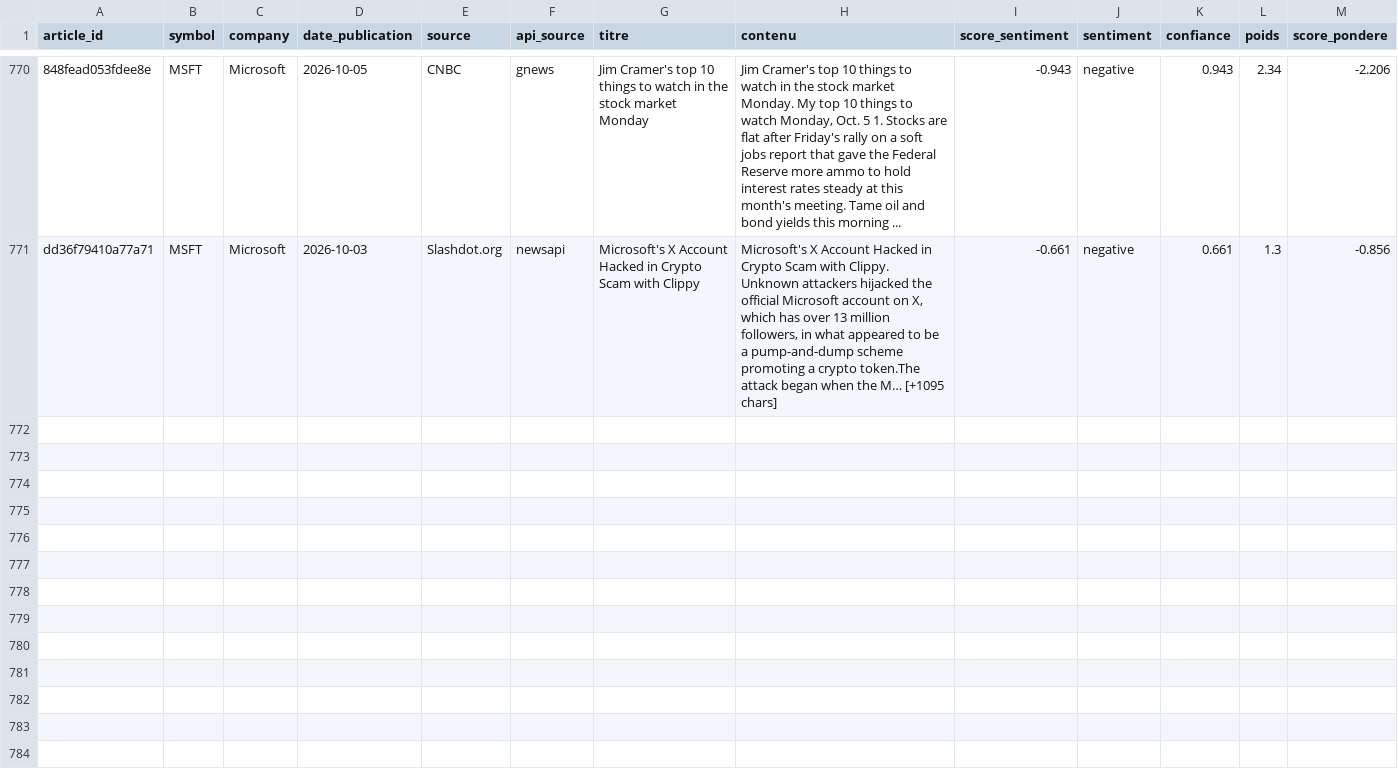
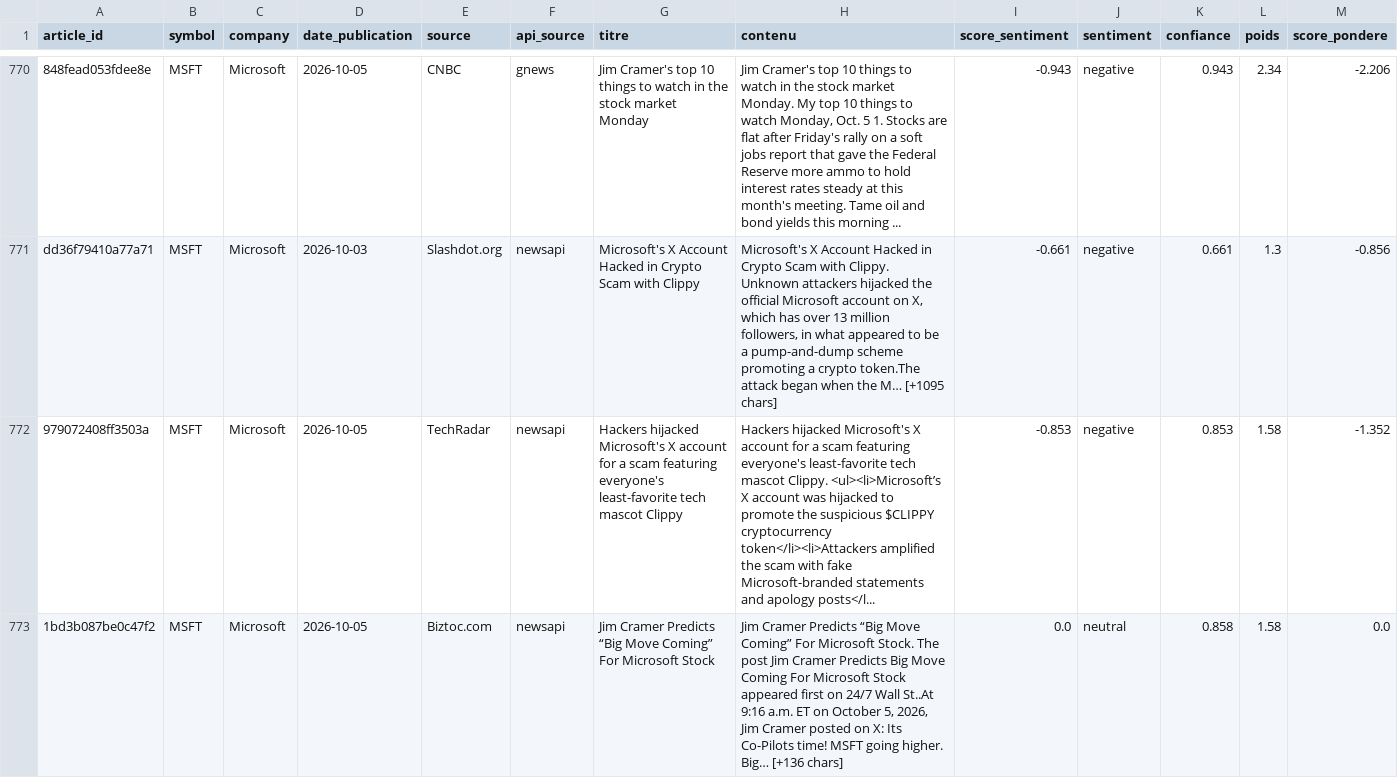
Before and after one commit to adam-hassen/stock-auto-update, a CSV file: data/articles_sentiment/MSFT.csv, drawn as a sheet; only a part is shown, gaps mark what is left out; rows hold the shown columns only; the diff names each change by its address in the sheet, - before the commit and + after, or states it on an @@ line.

```diff
--- a/data/articles_sentiment/MSFT.csv
+++ b/data/articles_sentiment/MSFT.csv
+row 772: 979072408ff3503a | MSFT | Microsoft | 2026-10-05 | TechRadar | newsapi | Hackers hijacked Microsoft's X account for a scam featuring everyone's least-favorite tech mascot Clippy | Hackers hijacked Microsoft's X account for a scam featuring everyone's least-favorite tech mascot Clippy. <ul><li>Microsoft’s X account was hijacked to promote the suspicious $CLIPPY cryptocurrency token</li><li>Attackers amplified the scam with fake Microsoft-branded statements and apology posts</l... | -0.853 | negative | 0.853 | 1.58 | -1.352
+row 773: 1bd3b087be0c47f2 | MSFT | Microsoft | 2026-10-05 | Biztoc.com | newsapi | Jim Cramer Predicts “Big Move Coming” For Microsoft Stock | Jim Cramer Predicts “Big Move Coming” For Microsoft Stock. The post Jim Cramer Predicts Big Move Coming For Microsoft Stock appeared first on 24/7 Wall St..At 9:16 a.m. ET on October 5, 2026, Jim Cramer posted on X: Its Co-Pilots time! MSFT going higher. Big… [+136 chars] | 0.0 | neutral | 0.858 | 1.58 | 0.0
```
Also changed, not shown: data/ALL_ACTIONS.csv, data/articles_sentiment/AMZN.csv, 14 other files.
